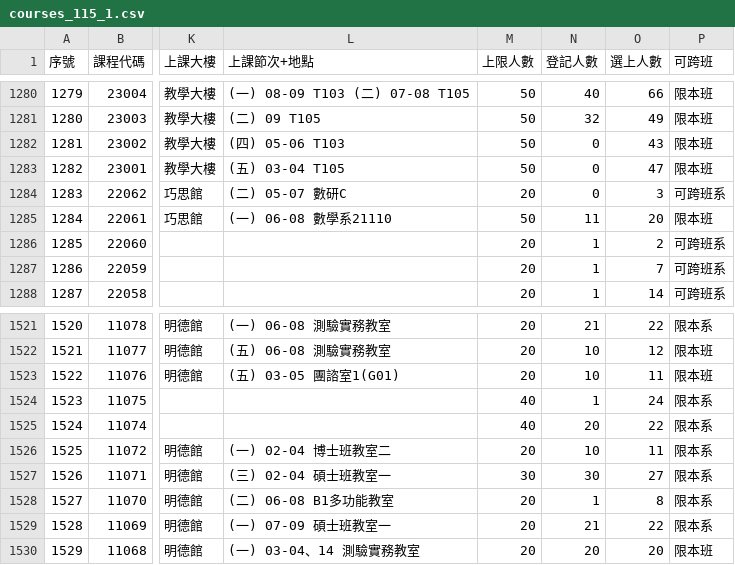
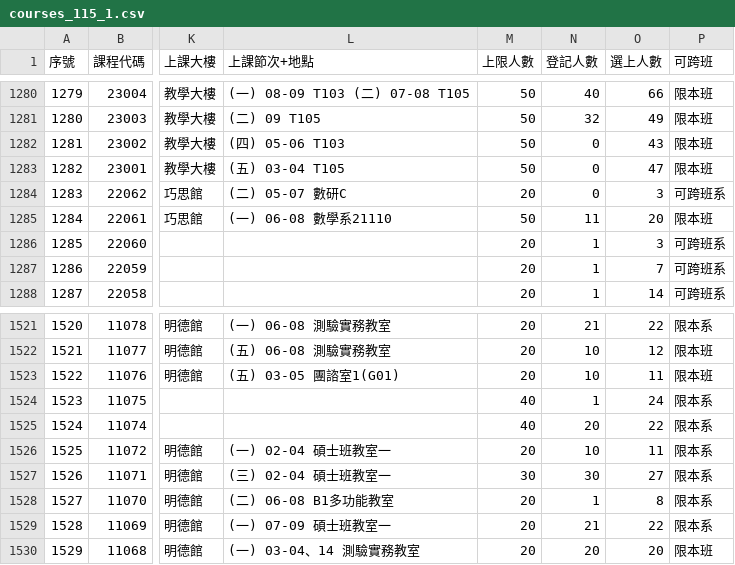
Before and after one commit to arktikos004/Course-Compass, a CSV file: data/raw/courses_115_1.csv, drawn as a sheet; only a part is shown, gaps mark what is left out; the diff covers the shown part only; the diff names each change by its address in the sheet, - before the commit and + after, or states it on an @@ line.

```diff
--- a/data/raw/courses_115_1.csv
+++ b/data/raw/courses_115_1.csv
-O1286 (選上人數): 2
+O1286 (選上人數): 3
-L1526 (上課節次+地點): (一) 02-04 博士班教室二
+L1526 (上課節次+地點): (一) 02-04 碩士班教室一
```
Also changed, not shown: 10 edited cells elsewhere in this file, data/raw/courses_114_2.csv, 1 other file.
